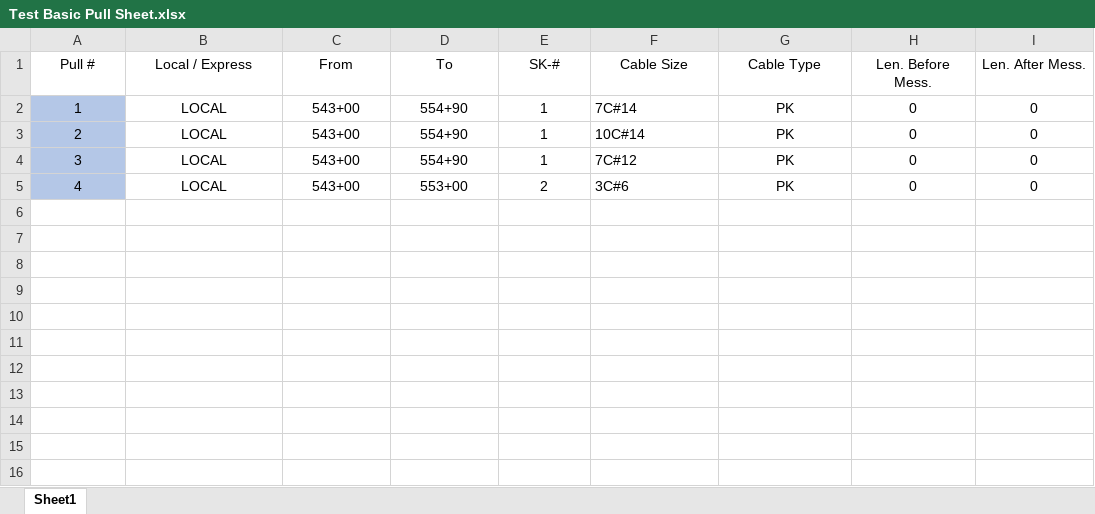
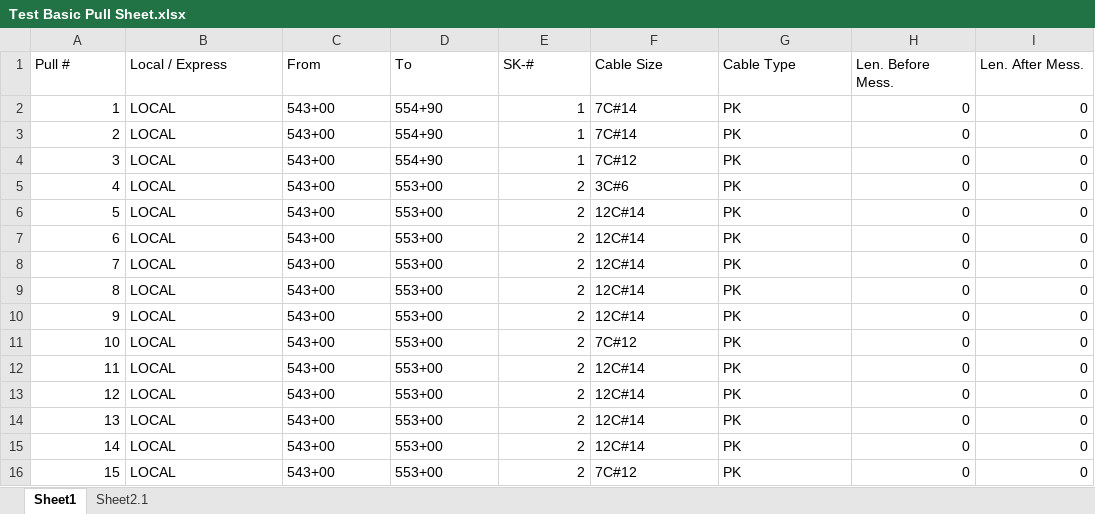
Before and after one commit to TCE-Innovation/Cable-Run-Optimizer, an Excel workbook: Test Basic Pull Sheet.xlsx, sheet Sheet1, drawn as a sheet; values as stored, in another font and other column widths than the file's, no borders; conditional formats not drawn; the diff names each change by its address in the sheet, - before the commit and + after, or states it on an @@ line.

Commit message:
Sort stationing + size

```diff
--- a/Test Basic Pull Sheet.xlsx (sheet Sheet1)
+++ b/Test Basic Pull Sheet.xlsx (sheet Sheet1)
+sheet tab: Sheet2.1
-A1:I1 alignment: center
+A1:I1 alignment: left
@@ A2:A5 fill: #B4C7E7 → none, alignment: center → right @@
-B2:D5 alignment: center
+B2:D5 alignment: left
-E2:E5 alignment: center
+E2:E5 alignment: right
-G2:G5 alignment: center
+G2:G5 alignment: left
-H2:I5 alignment: center
+H2:I5 alignment: right
-F3 (Cable Size): 10C#14
+F3 (Cable Size): 7C#14
+row 6: 5 | LOCAL | 543+00 | 553+00 | 2 | 12C#14 | PK | 0 | 0
+row 7: 6 | LOCAL | 543+00 | 553+00 | 2 | 12C#14 | PK | 0 | 0
+row 8: 7 | LOCAL | 543+00 | 553+00 | 2 | 12C#14 | PK | 0 | 0
+row 9: 8 | LOCAL | 543+00 | 553+00 | 2 | 12C#14 | PK | 0 | 0
+row 10: 9 | LOCAL | 543+00 | 553+00 | 2 | 12C#14 | PK | 0 | 0
+row 11: 10 | LOCAL | 543+00 | 553+00 | 2 | 7C#12 | PK | 0 | 0
+row 12: 11 | LOCAL | 543+00 | 553+00 | 2 | 12C#14 | PK | 0 | 0
+row 13: 12 | LOCAL | 543+00 | 553+00 | 2 | 12C#14 | PK | 0 | 0
+row 14: 13 | LOCAL | 543+00 | 553+00 | 2 | 12C#14 | PK | 0 | 0
+row 15: 14 | LOCAL | 543+00 | 553+00 | 2 | 12C#14 | PK | 0 | 0
+row 16: 15 | LOCAL | 543+00 | 553+00 | 2 | 7C#12 | PK | 0 | 0
```
Also changed, not shown: 3 other files.
